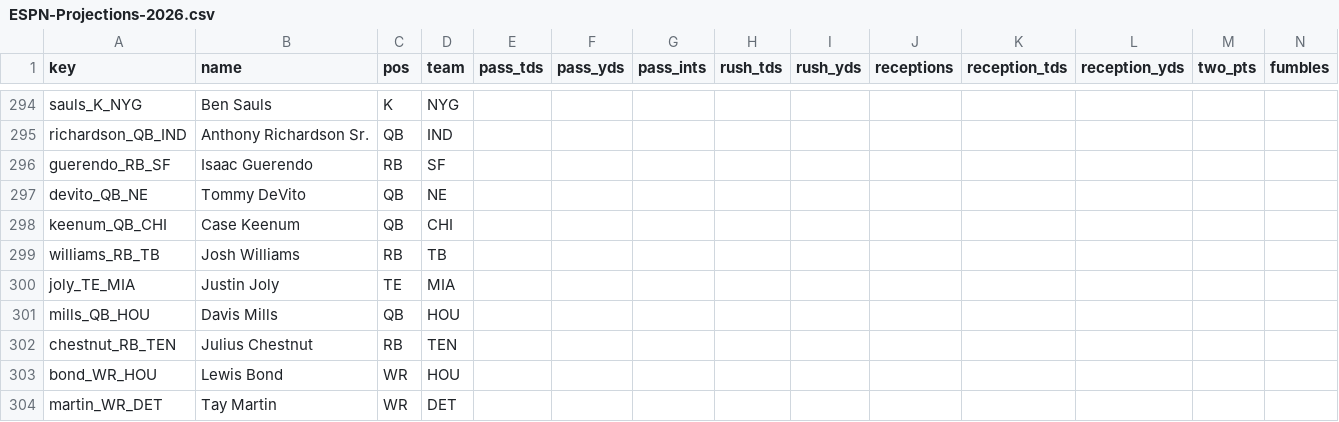
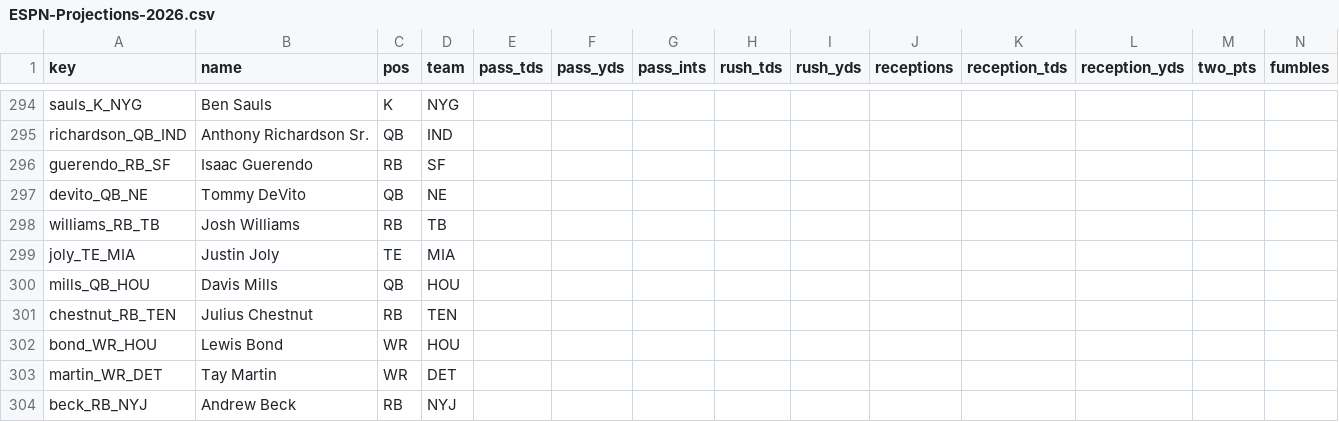
Before and after one commit to c4c-innovationslab/fantasy-football-manager, a CSV file: data/raw/projections/ESPN-Projections-2026.csv, drawn as a sheet; only a part is shown, gaps mark what is left out; the shorter side is filled out with more unchanged rows; rows hold the shown columns only; the diff names each change by its address in the sheet, - before the commit and + after, or states it on an @@ line.

```diff
--- a/data/raw/projections/ESPN-Projections-2026.csv
+++ b/data/raw/projections/ESPN-Projections-2026.csv
-row 298: keenum_QB_CHI | Case Keenum | QB | CHI
```
Also changed, not shown: data/processed/Projections-2026.csv, data/raw/projections/CBS-Projections-2026.csv, 2 other files.
